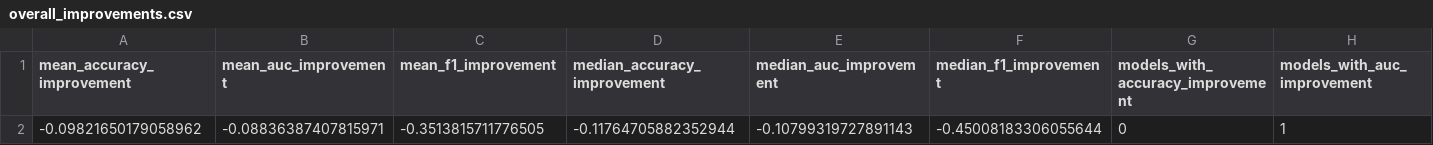
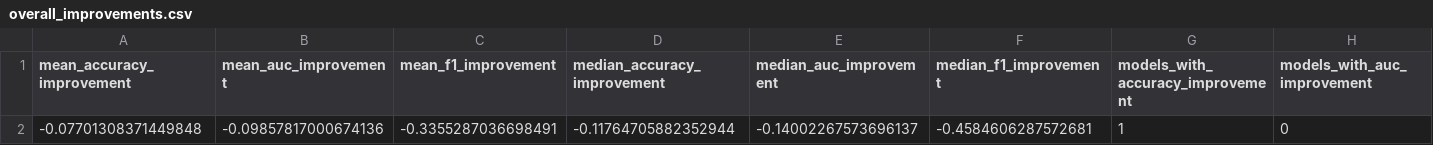
Before and after one commit to MustafaHameed/GUIDE, a CSV file: enhanced_feature_engineering_results/overall_improvements.csv, drawn as a sheet; only a part is shown; removed rows and columns are numbered as before the commit, all else as after; rows hold the shown columns only; the diff names each change by its address in the sheet, - before the commit and + after, or states it on an @@ line.

```diff
--- a/enhanced_feature_engineering_results/overall_improvements.csv
+++ b/enhanced_feature_engineering_results/overall_improvements.csv
-row 2: -0.09821650179058962 | -0.08836387407815971 | -0.3513815711776505 | -0.11764705882352944 | -0.10799319727891143 | -0.45008183306055644 | 0 | 1
+row 2: -0.07701308371449848 | -0.09857817000674136 | -0.3355287036698491 | -0.11764705882352944 | -0.14002267573696137 | -0.4584606287572681 | 1 | 0
```
Also changed, not shown: enhanced_feature_engineering_results/model_comparison_summary.csv, 48 other files.
